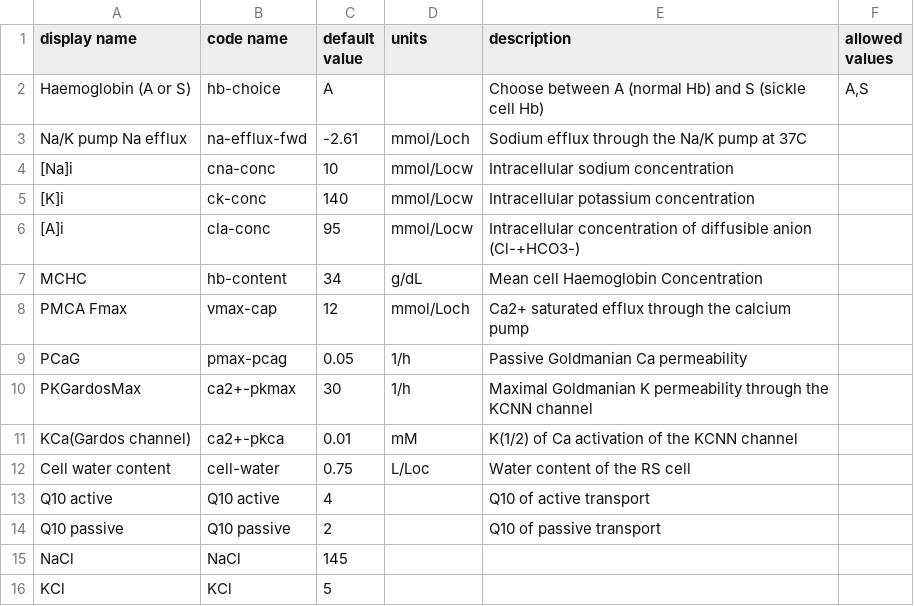
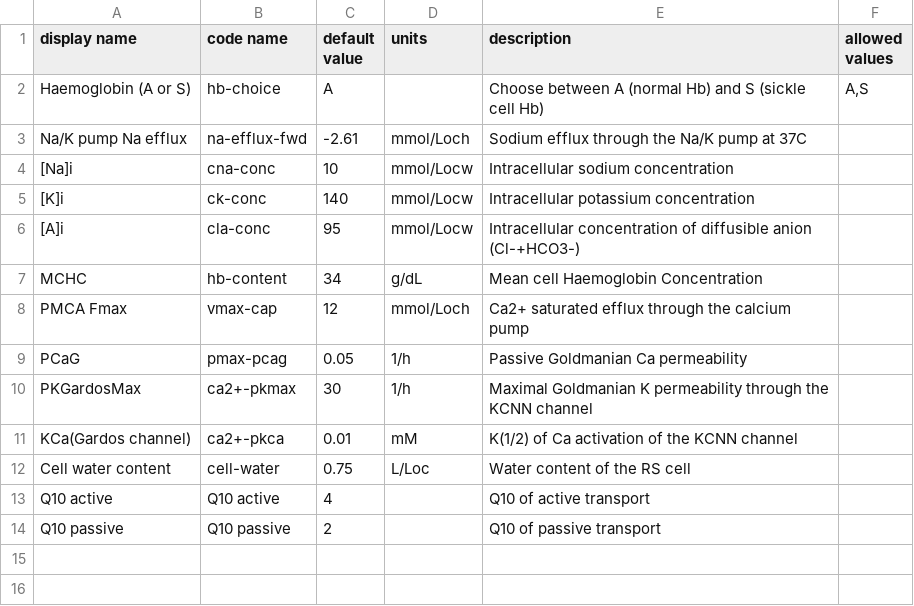
Before and after one commit to sdrogers/redcellmodeljava, a CSV file: RedBloodCellModel/src/SettingFiles/RSOptions.csv, drawn as a sheet; the diff names each change by its address in the sheet, - before the commit and + after, or states it on an @@ line.

Commit message:
Changed settings files back to reflect the *true* defaults

```diff
--- a/RedBloodCellModel/src/SettingFiles/RSOptions.csv
+++ b/RedBloodCellModel/src/SettingFiles/RSOptions.csv
-row 15: NaCl | NaCl | 145
-row 16: KCl | KCl | 5
```
Also changed, not shown: RedBloodCellModel/src/SettingFiles/piezoLifespanRSOptions.csv.
